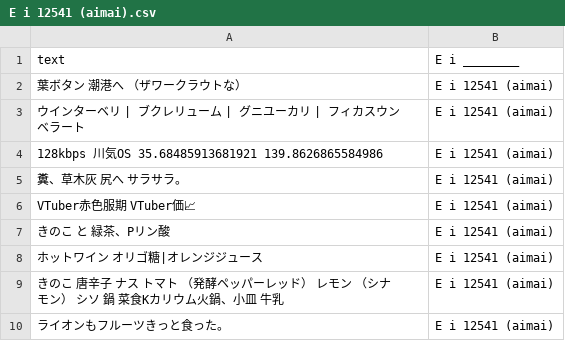
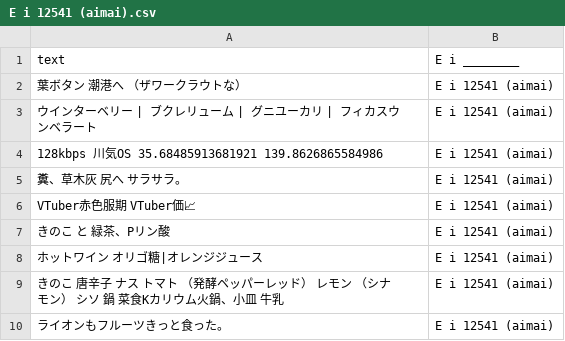
Before and after one commit to FruityheartGarden/E_I____, a CSV file: E i 12541 (aimai)/E i 12541 (aimai).csv, drawn as a sheet; only a part is shown.

Commit message:
🍊 E i 12541 (aimai).csv

```diff
--- a/E i 12541 (aimai)/E i 12541 (aimai).csv
+++ b/E i 12541 (aimai)/E i 12541 (aimai).csv
@@ -2,3 +2,3 @@ text, E i ________
 葉ボタン　潮港へ　（ザワークラウトな）, E i 12541 (aimai)
-ウインターベリ | ブクレリューム | グニユーカリ | フィカスウンベラート, E i 12541 (aimai)
+ウインターベリー | ブクレリューム | グニユーカリ | フィカスウンベラート, E i 12541 (aimai)
 128kbps 川気OS 35.68485913681921 139.8626865584986, E i 12541 (aimai)
```
